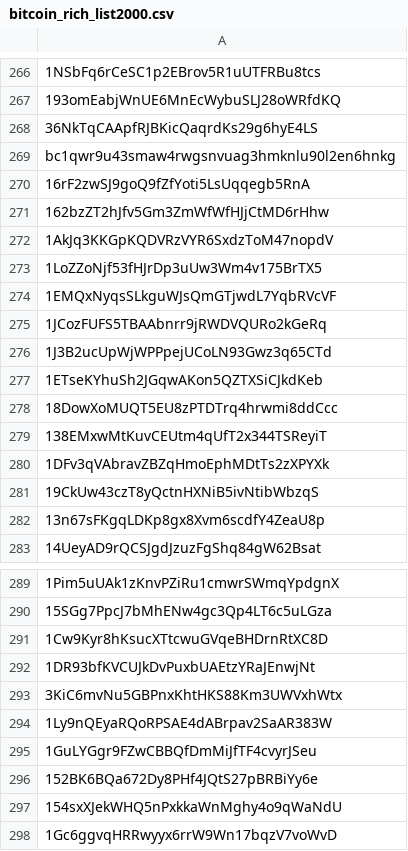
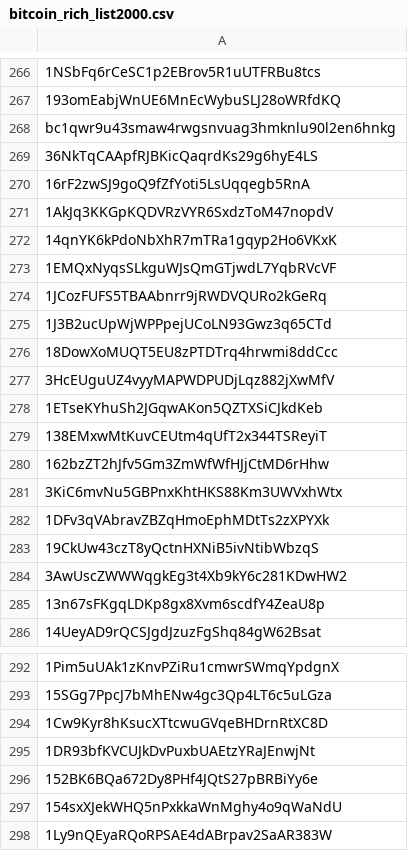
Before and after one commit to williamnordberg/adam_trader, a CSV file: data/bitcoin_rich_list2000.csv, drawn as a sheet; only a part is shown, gaps mark what is left out; removed rows and columns are numbered as before the commit, all else as after; the diff covers the shown part only; the diff names each change by its address in the sheet, - before the commit and + after, or states it on an @@ line.

```diff
--- a/data/bitcoin_rich_list2000.csv
+++ b/data/bitcoin_rich_list2000.csv
-row 269: bc1qwr9u43smaw4rwgsnvuag3hmknlu90l2en6hn…
+row 268: bc1qwr9u43smaw4rwgsnvuag3hmknlu90l2en6hn…
-A272: 1LoZZoNjf53fHJrDp3uUw3Wm4v175BrTX5
+A272: 14qnYK6kPdoNbXhR7mTRa1gqyp2Ho6VKxK
-row 278: 18DowXoMUQT5EU8zPTDTrq4hrwmi8ddCcc
+row 276: 18DowXoMUQT5EU8zPTDTrq4hrwmi8ddCcc
+row 277: 3HcEUguUZ4vyyMAPWDPUDjLqz882jXwMfV
-row 271: 162bzZT2hJfv5Gm3ZmWfWfHJjCtMD6rHhw
+row 280: 162bzZT2hJfv5Gm3ZmWfWfHJjCtMD6rHhw
-row 293: 3KiC6mvNu5GBPnxKhtHKS88Km3UWVxhWtx
+row 281: 3KiC6mvNu5GBPnxKhtHKS88Km3UWVxhWtx
+row 284: 3AwUscZWWWqgkEg3t4Xb9kY6c281KDwHW2
-row 294: 1Ly9nQEyaRQoRPSAE4dABrpav2SaAR383W
-row 295: 1GuLYGgr9FZwCBBQfDmMiJfTF4cvyrJSeu
-A298: 1Gc6ggvqHRRwyyx6rrW9Wn17bqzV7voWvD
+A298: 1Ly9nQEyaRQoRPSAE4dABrpav2SaAR383W
```
Also changed, not shown: 12 moved rows elsewhere in this file, data/database.csv, data/dataset.csv, 4 other files.
